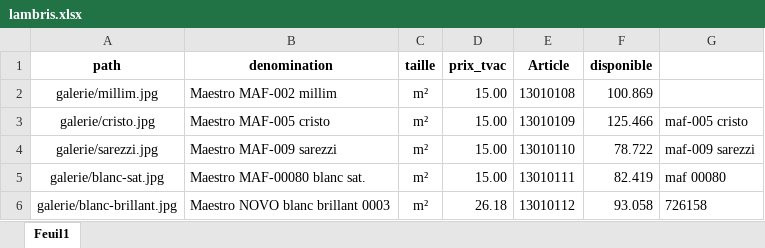
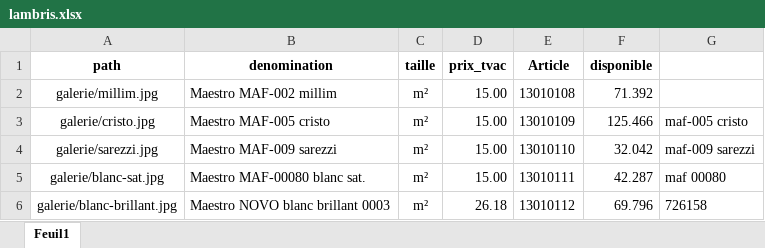
Before and after one commit to Ets-Braconnier/lambris, an Excel workbook: prix/lambris.xlsx, sheet Feuil1, drawn as a sheet; values as stored, in another font and other column widths than the file's, no borders; the diff names each change by its address in the sheet, - before the commit and + after, or states it on an @@ line.

Commit message:
Mise à jour page Lambris

```diff
--- a/prix/lambris.xlsx (sheet Feuil1)
+++ b/prix/lambris.xlsx (sheet Feuil1)
-F2 (disponible): 100.869
+F2 (disponible): 71.392
-F4 (disponible): 78.722
+F4 (disponible): 32.042
-F5 (disponible): 82.419
+F5 (disponible): 42.287
-F6 (disponible): 93.058
+F6 (disponible): 69.796
```
